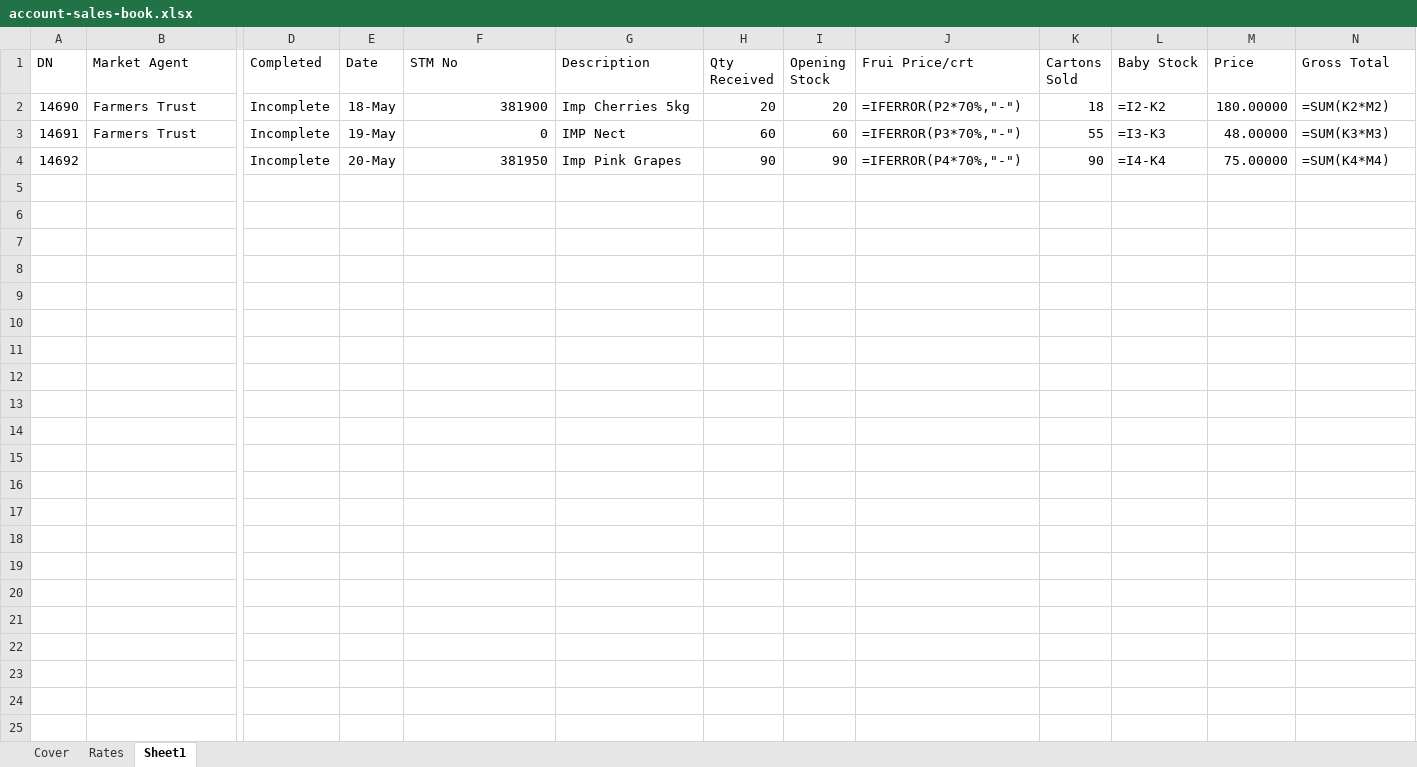
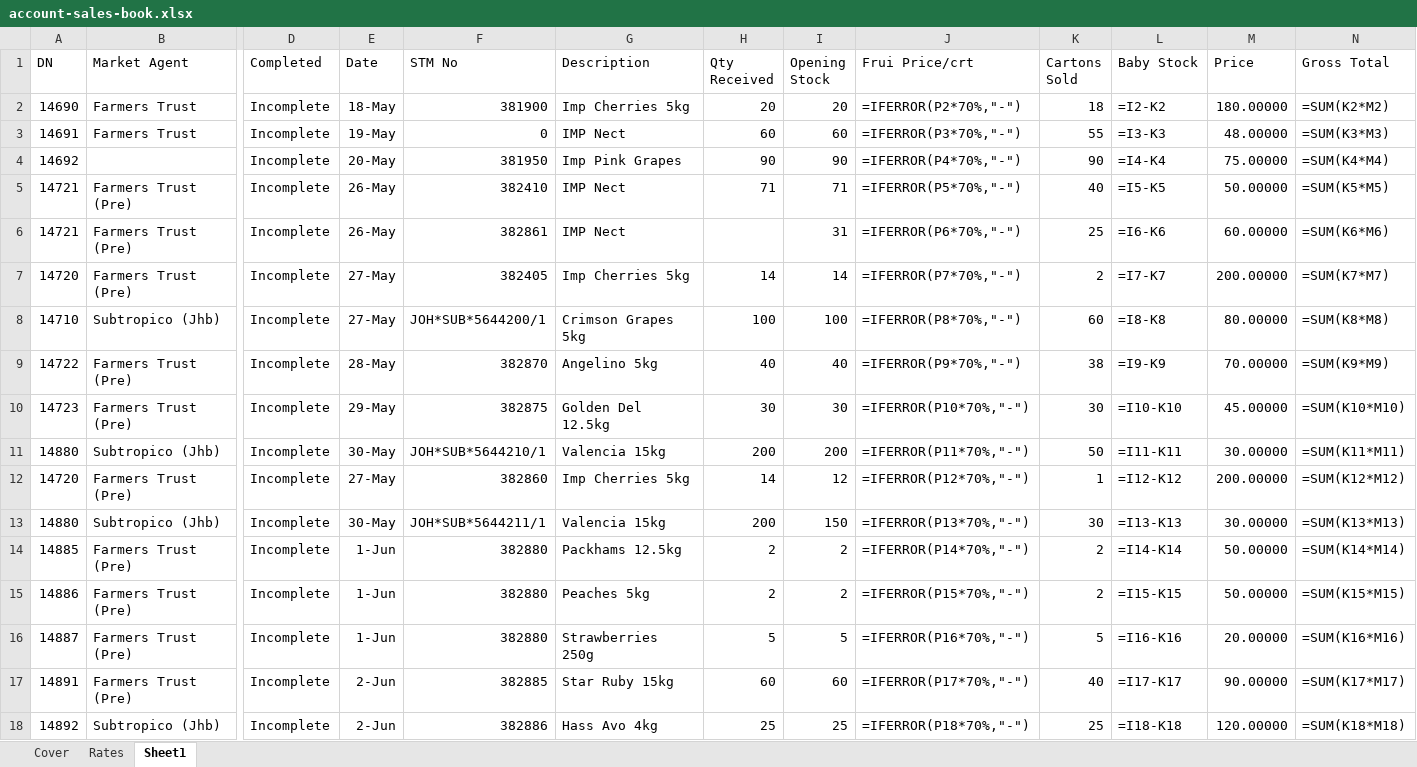
Before and after one commit to Visser-Z/ZacoAgents-Chris, an Excel workbook: ZacoAgents_Chris/workbook/account-sales-book.xlsx, sheet Sheet1, drawn as a sheet; only a part is shown, gaps mark what is left out; values as stored, in another font and other column widths than the file's, no borders; formulas without a stored value are shown as written; rows hold the shown columns only; the diff names each change by its address in the sheet, - before the commit and + after, or states it on an @@ line.

```diff
--- a/ZacoAgents_Chris/workbook/account-sales-book.xlsx (sheet Sheet1)
+++ b/ZacoAgents_Chris/workbook/account-sales-book.xlsx (sheet Sheet1)
+row 5: 14721 | Farmers Trust (Pre) | Incomplete | 26-May | 382410 | IMP Nect | 71 | 71 | =IFERROR(P5*70%,"-") | 40 | =I5-K5 | 50.00000 | =SUM(K5*M5)
+row 6: 14721 | Farmers Trust (Pre) | Incomplete | 26-May | 382861 | IMP Nect |  | 31 | =IFERROR(P6*70%,"-") | 25 | =I6-K6 | 60.00000 | =SUM(K6*M6)
+row 7: 14720 | Farmers Trust (Pre) | Incomplete | 27-May | 382405 | Imp Cherries 5kg | 14 | 14 | =IFERROR(P7*70%,"-") | 2 | =I7-K7 | 200.00000 | =SUM(K7*M7)
+row 8: 14710 | Subtropico (Jhb) | Incomplete | 27-May | JOH*SUB*5644200/1 | Crimson Grapes 5kg | 100 | 100 | =IFERROR(P8*70%,"-") | 60 | =I8-K8 | 80.00000 | =SUM(K8*M8)
+row 9: 14722 | Farmers Trust (Pre) | Incomplete | 28-May | 382870 | Angelino 5kg | 40 | 40 | =IFERROR(P9*70%,"-") | 38 | =I9-K9 | 70.00000 | =SUM(K9*M9)
+row 10: 14723 | Farmers Trust (Pre) | Incomplete | 29-May | 382875 | Golden Del 12.5kg | 30 | 30 | =IFERROR(P10*70%,"-") | 30 | =I10-K10 | 45.00000 | =SUM(K10*M10)
+row 11: 14880 | Subtropico (Jhb) | Incomplete | 30-May | JOH*SUB*5644210/1 | Valencia 15kg | 200 | 200 | =IFERROR(P11*70%,"-") | 50 | =I11-K11 | 30.00000 | =SUM(K11*M11)
+row 12: 14720 | Farmers Trust (Pre) | Incomplete | 27-May | 382860 | Imp Cherries 5kg | 14 | 12 | =IFERROR(P12*70%,"-") | 1 | =I12-K12 | 200.00000 | =SUM(K12*M12)
+row 13: 14880 | Subtropico (Jhb) | Incomplete | 30-May | JOH*SUB*5644211/1 | Valencia 15kg | 200 | 150 | =IFERROR(P13*70%,"-") | 30 | =I13-K13 | 30.00000 | =SUM(K13*M13)
+row 14: 14885 | Farmers Trust (Pre) | Incomplete | 1-Jun | 382880 | Packhams 12.5kg | 2 | 2 | =IFERROR(P14*70%,"-") | 2 | =I14-K14 | 50.00000 | =SUM(K14*M14)
+row 15: 14886 | Farmers Trust (Pre) | Incomplete | 1-Jun | 382880 | Peaches 5kg | 2 | 2 | =IFERROR(P15*70%,"-") | 2 | =I15-K15 | 50.00000 | =SUM(K15*M15)
+row 16: 14887 | Farmers Trust (Pre) | Incomplete | 1-Jun | 382880 | Strawberries 250g | 5 | 5 | =IFERROR(P16*70%,"-") | 5 | =I16-K16 | 20.00000 | =SUM(K16*M16)
+row 17: 14891 | Farmers Trust (Pre) | Incomplete | 2-Jun | 382885 | Star Ruby 15kg | 60 | 60 | =IFERROR(P17*70%,"-") | 40 | =I17-K17 | 90.00000 | =SUM(K17*M17)
+row 18: 14892 | Subtropico (Jhb) | Incomplete | 2-Jun | 382886 | Hass Avo 4kg | 25 | 25 | =IFERROR(P18*70%,"-") | 25 | =I18-K18 | 120.00000 | =SUM(K18*M18)
```
Also changed, not shown: 1 other file.
